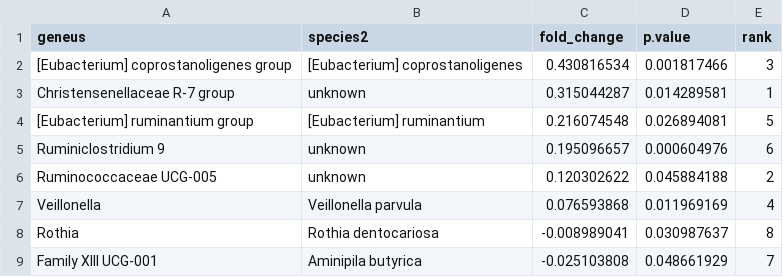
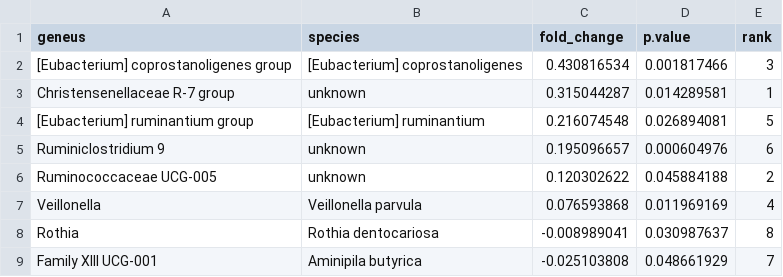
Before and after one commit to Yuanqiwu/CRC, a CSV file: data/Figure2a.csv, drawn as a sheet.

Commit message:
Update Figure2a.csv

```diff
--- a/data/Figure2a.csv
+++ b/data/Figure2a.csv
@@ -1,2 +1,2 @@
-geneus,species2,fold_change,p.value,rank,,,,,,
+geneus,species,fold_change,p.value,rank,,,,,,
 [Eubacterium] coprostanoligenes group,[Eubacterium] coprostanoligenes,0.430816534,0.001817466,3,,,,,,
```
